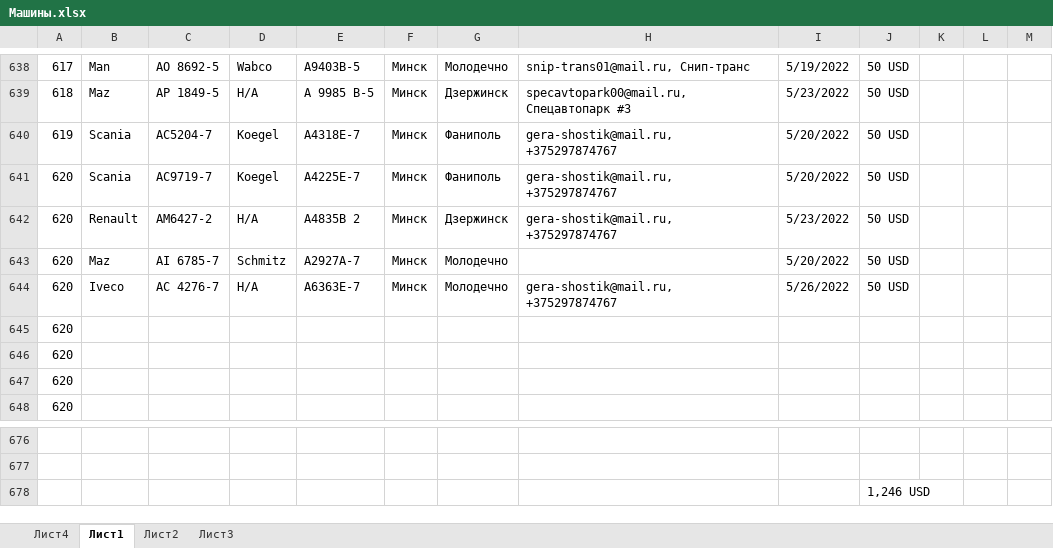
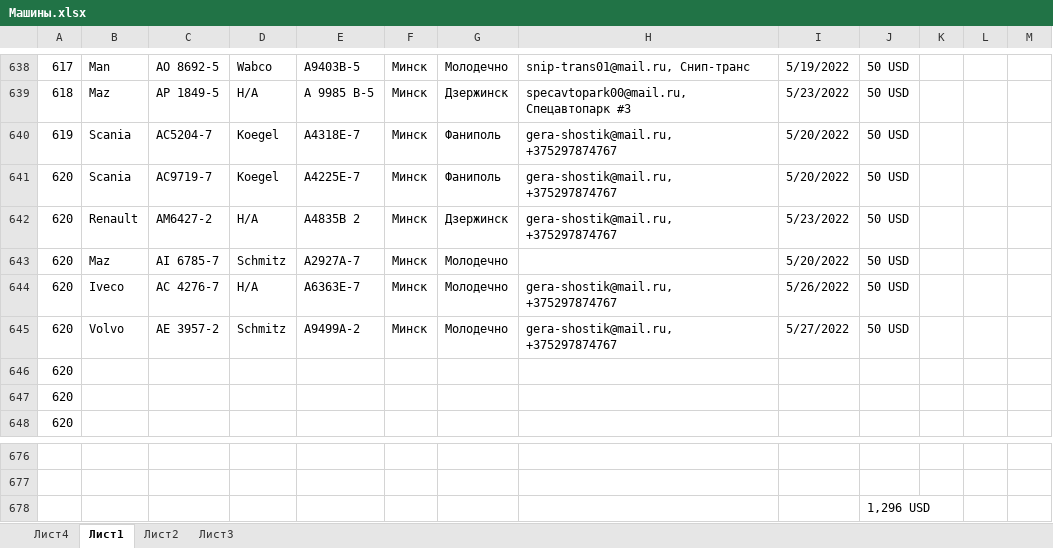
Before and after one commit to rutraq/Logistic, an Excel workbook: Машины.xlsx, sheet Лист1, drawn as a sheet; only a part is shown, gaps mark what is left out; values as stored, in another font and other column widths than the file's, no cell formats; the diff names each change by its address in the sheet, - before the commit and + after, or states it on an @@ line.

Commit message:
Update Машины.xlsx

```diff
--- a/Машины.xlsx (sheet Лист1)
+++ b/Машины.xlsx (sheet Лист1)
-B645: (empty)
+B645: Volvo
-C645: (empty)
+C645: АЕ 3957-2
-D645: (empty)
+D645: Schmitz
-E645: (empty)
+E645: A9499A-2
-F645: (empty)
+F645: Минск
-G645: (empty)
+G645: Молодечно
-H645: (empty)
+H645: gera-shostik@mail.ru, +375297874767
-I645: (empty)
+I645: 5/27/2022
-J645: (empty)
+J645: 50 USD
-J678: 1,246 USD
+J678: 1,296 USD
```
Also changed, not shown: cell formats.
